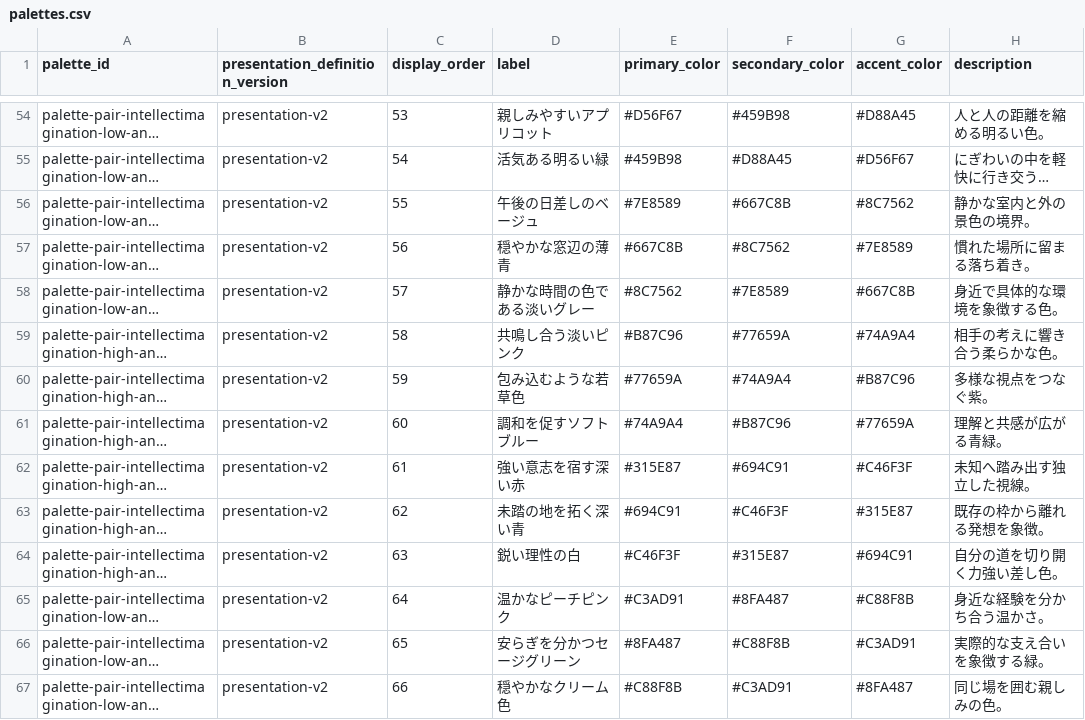
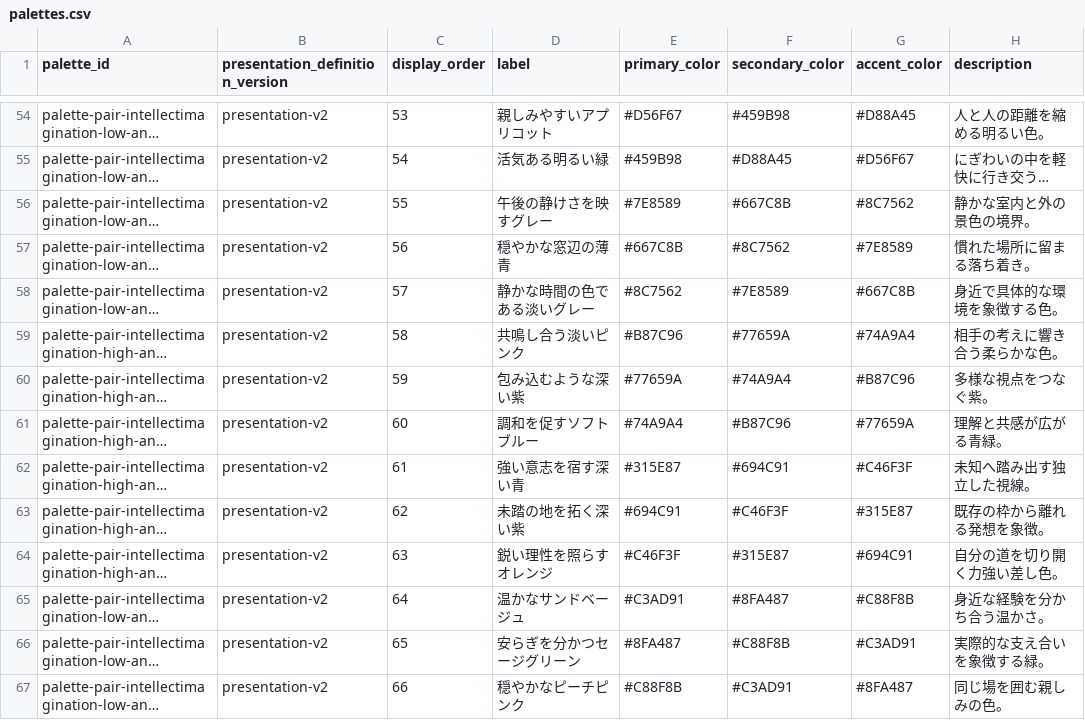
Before and after one commit to gerupon-lgtm/big-five, a CSV file: content/source/presentation/presentation-v2/palettes.csv, drawn as a sheet; only a part is shown, gaps mark what is left out; long unchanged cells end in …; the diff covers the shown part only; the diff names each change by its address in the sheet, - before the commit and + after, or states it on an @@ line.

```diff
--- a/content/source/presentation/presentation-v2/palettes.csv
+++ b/content/source/presentation/presentation-v2/palettes.csv
-D56 (label): 午後の日差しのベージュ
+D56 (label): 午後の静けさを映すグレー
-D60 (label): 包み込むような若草色
+D60 (label): 包み込むような深い紫
-D62 (label): 強い意志を宿す深い赤
+D62 (label): 強い意志を宿す深い青
-D63 (label): 未踏の地を拓く深い青
+D63 (label): 未踏の地を拓く深い紫
-D64 (label): 鋭い理性の白
+D64 (label): 鋭い理性を照らすオレンジ
-D65 (label): 温かなピーチピンク
+D65 (label): 温かなサンドベージュ
-D67 (label): 穏やかなクリーム色
+D67 (label): 穏やかなピーチピンク
```
Also changed, not shown: 73 edited cells elsewhere in this file, 8 other files.
